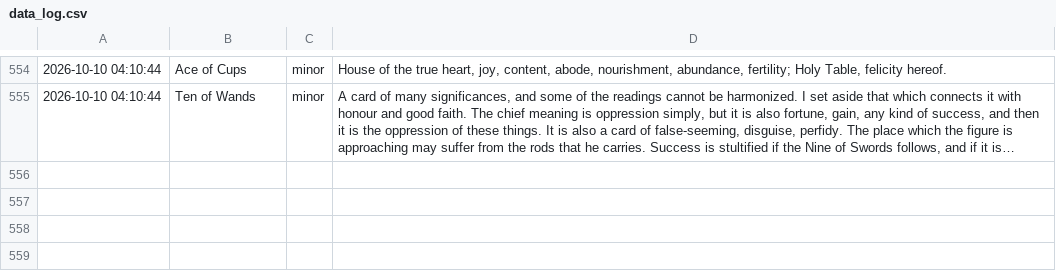
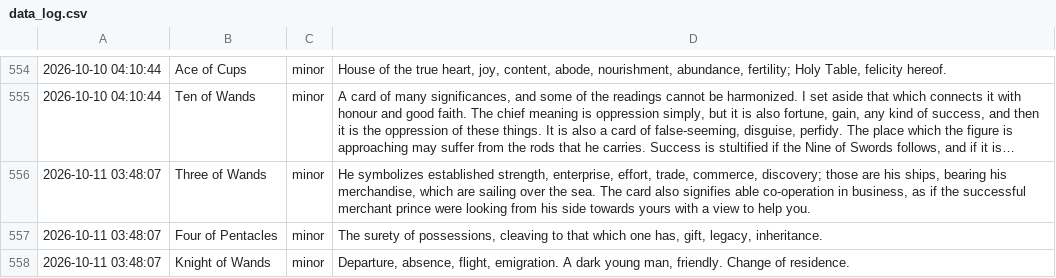
Before and after one commit to prakhar-upadhyay/Daily-Tarot-Scrapper, a CSV file: data_log.csv, drawn as a sheet; only a part is shown, gaps mark what is left out; long unchanged cells end in …; the diff names each change by its address in the sheet, - before the commit and + after, or states it on an @@ line.

```diff
--- a/data_log.csv
+++ b/data_log.csv
+row 556: 2026-10-11 03:48:07 | Three of Wands | minor | He symbolizes established strength, enterprise, effort, trade, commerce, discovery; those are his ships, bearing his merchandise, which are sailing over the sea. The card also signifies able co-operation in business, as if the successful merchant prince were looking from his side towards yours with a view to help you.
+row 557: 2026-10-11 03:48:07 | Four of Pentacles | minor | The surety of possessions, cleaving to that which one has, gift, legacy, inheritance.
+row 558: 2026-10-11 03:48:07 | Knight of Wands | minor | Departure, absence, flight, emigration. A dark young man, friendly. Change of residence.
```
